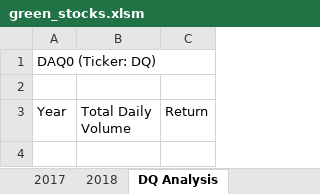
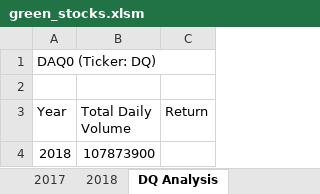
Before and after one commit to andiataleb/stock-analysis, an Excel workbook: green_stocks.xlsm, sheet DQ Analysis, drawn as a sheet; values as stored, in another font and other column widths than the file's, no borders; the diff names each change by its address in the sheet, - before the commit and + after, or states it on an @@ line.

Commit message:
Add files via upload

```diff
--- a/green_stocks.xlsm (sheet DQ Analysis)
+++ b/green_stocks.xlsm (sheet DQ Analysis)
+row 4: 2018 | 107873900
```
